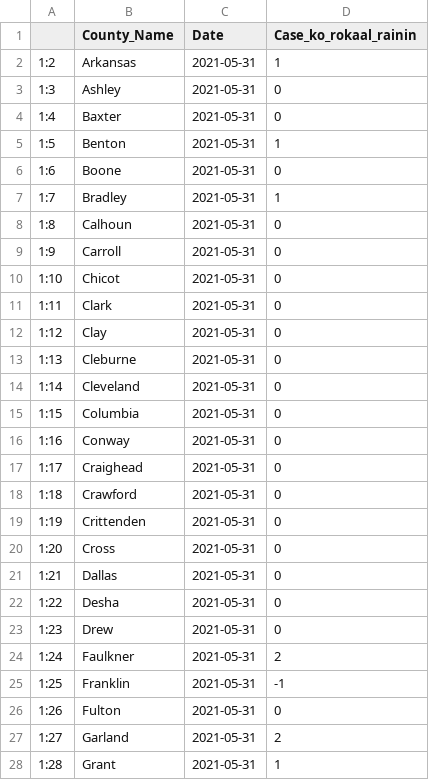
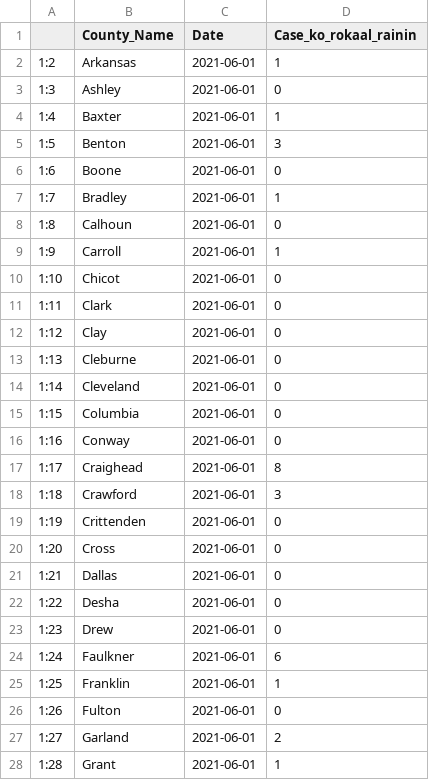
Before and after one commit to Arkansascovid/Main, a CSV file: Marshallese/datawrapper_marshallese.csv, drawn as a sheet; only a part is shown; the diff covers the shown part only.

```diff
--- a/Marshallese/datawrapper_marshallese.csv
+++ b/Marshallese/datawrapper_marshallese.csv
@@ -1,28 +1,28 @@
 "","County_Name","Date","Case_ko_rokaal_rainin"
-"1:2","Arkansas",2021-05-31,1
-"1:3","Ashley",2021-05-31,0
-"1:4","Baxter",2021-05-31,0
-"1:5","Benton",2021-05-31,1
-"1:6","Boone",2021-05-31,0
-"1:7","Bradley",2021-05-31,1
-"1:8","Calhoun",2021-05-31,0
-"1:9","Carroll",2021-05-31,0
-"1:10","Chicot",2021-05-31,0
-"1:11","Clark",2021-05-31,0
-"1:12","Clay",2021-05-31,0
-"1:13","Cleburne",2021-05-31,0
-"1:14","Cleveland",2021-05-31,0
-"1:15","Columbia",2021-05-31,0
-"1:16","Conway",2021-05-31,0
-"1:17","Craighead",2021-05-31,0
-"1:18","Crawford",2021-05-31,0
-"1:19","Crittenden",2021-05-31,0
-"1:20","Cross",2021-05-31,0
-"1:21","Dallas",2021-05-31,0
-"1:22","Desha",2021-05-31,0
-"1:23","Drew",2021-05-31,0
-"1:24","Faulkner",2021-05-31,2
-"1:25","Franklin",2021-05-31,-1
-"1:26","Fulton",2021-05-31,0
-"1:27","Garland",2021-05-31,2
-"1:28","Grant",2021-05-31,1
+"1:2","Arkansas",2021-06-01,1
+"1:3","Ashley",2021-06-01,0
+"1:4","Baxter",2021-06-01,1
+"1:5","Benton",2021-06-01,3
+"1:6","Boone",2021-06-01,0
+"1:7","Bradley",2021-06-01,1
+"1:8","Calhoun",2021-06-01,0
+"1:9","Carroll",2021-06-01,1
+"1:10","Chicot",2021-06-01,0
+"1:11","Clark",2021-06-01,0
+"1:12","Clay",2021-06-01,0
+"1:13","Cleburne",2021-06-01,0
+"1:14","Cleveland",2021-06-01,0
+"1:15","Columbia",2021-06-01,0
+"1:16","Conway",2021-06-01,0
+"1:17","Craighead",2021-06-01,8
+"1:18","Crawford",2021-06-01,3
+"1:19","Crittenden",2021-06-01,0
+"1:20","Cross",2021-06-01,0
+"1:21","Dallas",2021-06-01,0
+"1:22","Desha",2021-06-01,0
+"1:23","Drew",2021-06-01,0
+"1:24","Faulkner",2021-06-01,6
+"1:25","Franklin",2021-06-01,1
+"1:26","Fulton",2021-06-01,0
+"1:27","Garland",2021-06-01,2
+"1:28","Grant",2021-06-01,1
```
Also changed, not shown: 66 edited cells elsewhere in this file, Marshallese/Top_counties_new_cases_marshallese.csv, Marshallese/countyonlytoday_marshallese.csv, 4 other files.
